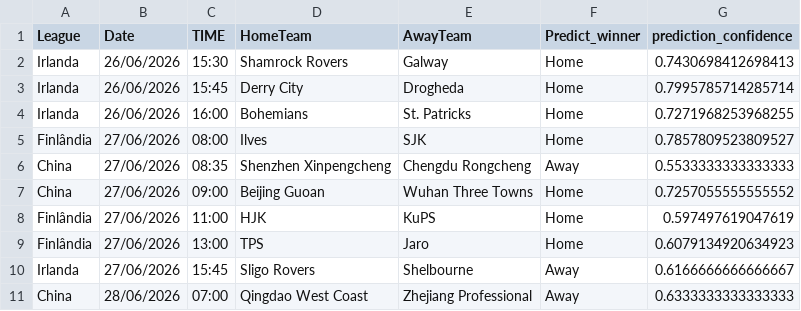
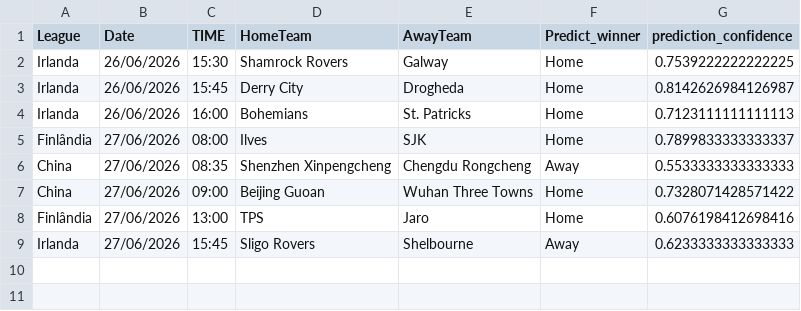
Before and after one commit to joselucaspj/poissonpredictor, a CSV file: data/latest_predictions.csv, drawn as a sheet.

```diff
--- a/data/latest_predictions.csv
+++ b/data/latest_predictions.csv
@@ -1,11 +1,9 @@
 League,Date,TIME,HomeTeam,AwayTeam,Predict_winner,prediction_confidence
-Irlanda,26/06/2026,15:30,Shamrock Rovers,Galway,Home,0.7430698412698413
-Irlanda,26/06/2026,15:45,Derry City,Drogheda,Home,0.7995785714285714
-Irlanda,26/06/2026,16:00,Bohemians,St. Patricks,Home,0.7271968253968255
-Finlândia,27/06/2026,08:00,Ilves,SJK,Home,0.7857809523809527
+Irlanda,26/06/2026,15:30,Shamrock Rovers,Galway,Home,0.7539222222222225
+Irlanda,26/06/2026,15:45,Derry City,Drogheda,Home,0.8142626984126987
+Irlanda,26/06/2026,16:00,Bohemians,St. Patricks,Home,0.7123111111111113
+Finlândia,27/06/2026,08:00,Ilves,SJK,Home,0.7899833333333337
 China,27/06/2026,08:35,Shenzhen Xinpengcheng,Chengdu Rongcheng,Away,0.5533333333333333
-China,27/06/2026,09:00,Beijing Guoan,Wuhan Three Towns,Home,0.7257055555555552
-Finlândia,27/06/2026,11:00,HJK,KuPS,Home,0.597497619047619
-Finlândia,27/06/2026,13:00,TPS,Jaro,Home,0.6079134920634923
-Irlanda,27/06/2026,15:45,Sligo Rovers,Shelbourne,Away,0.6166666666666667
-China,28/06/2026,07:00,Qingdao West Coast,Zhejiang Professional,Away,0.6333333333333333
+China,27/06/2026,09:00,Beijing Guoan,Wuhan Three Towns,Home,0.7328071428571422
+Finlândia,27/06/2026,13:00,TPS,Jaro,Home,0.6076198412698416
+Irlanda,27/06/2026,15:45,Sligo Rovers,Shelbourne,Away,0.6233333333333333
```
